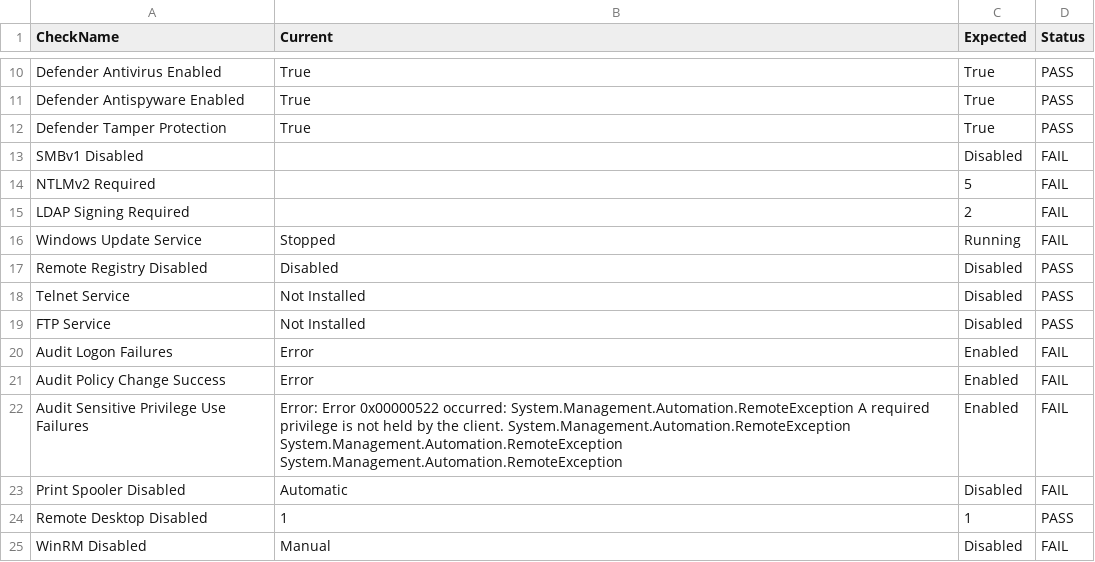
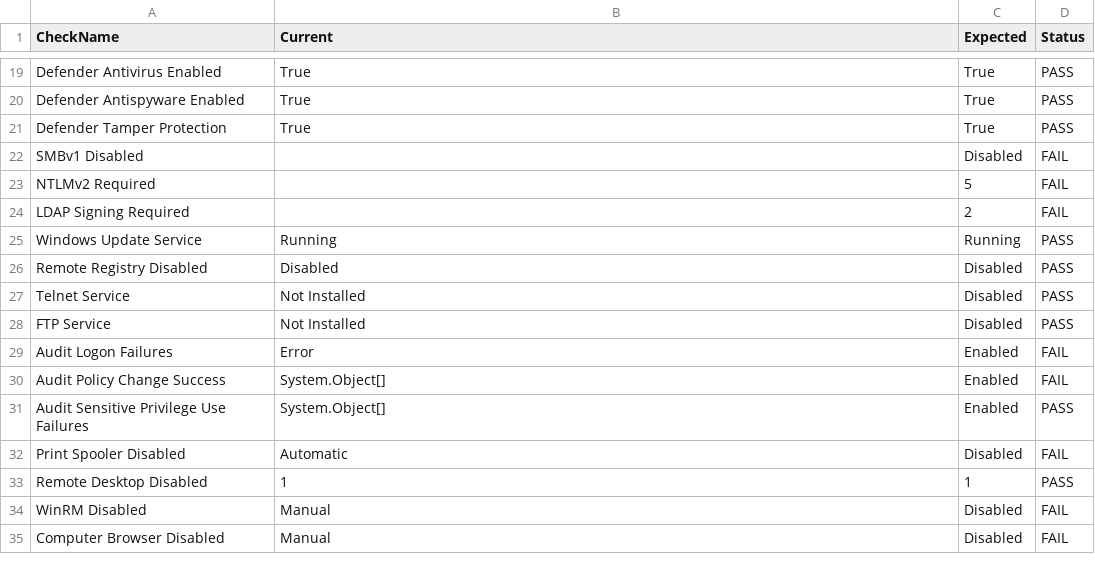
Before and after one commit to hva8055/Audit_Script, a CSV file: python/csv/Win11_Level1_Audit.csv, drawn as a sheet; only a part is shown, gaps mark what is left out; the shorter side is filled out with more unchanged rows; the diff covers the shown part only.

```diff
--- a/python/csv/Win11_Level1_Audit.csv
+++ b/python/csv/Win11_Level1_Audit.csv
@@ -15,3 +24,3 @@
 "LDAP Signing Required",,"2","FAIL"
-"Windows Update Service","Stopped","Running","FAIL"
+"Windows Update Service","Running","Running","PASS"
 "Remote Registry Disabled","Disabled","Disabled","PASS"
@@ -20,4 +29,4 @@
 "Audit Logon Failures","Error","Enabled","FAIL"
-"Audit Policy Change Success","Error","Enabled","FAIL"
-"Audit Sensitive Privilege Use Failures","Error: Error 0x00000522 occurred: System.Management.Automation.RemoteException A required privilege is not held by the client. System.Management.Automation.RemoteException System.Management.Automation.RemoteException System.Management.Automation.RemoteException","Enabled","FAIL"
+"Audit Policy Change Success","System.Object[]","Enabled","FAIL"
+"Audit Sensitive Privilege Use Failures","System.Object[]","Enabled","PASS"
 "Print Spooler Disabled","Automatic","Disabled","FAIL"
```
Also changed, not shown: 9 added rows and 9 edited cells elsewhere in this file, python/csv/Win11_Level2_Audit.csv, 6 other files.
